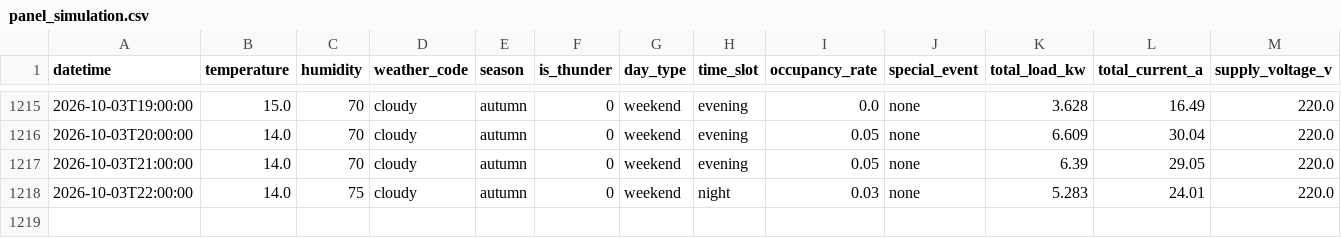
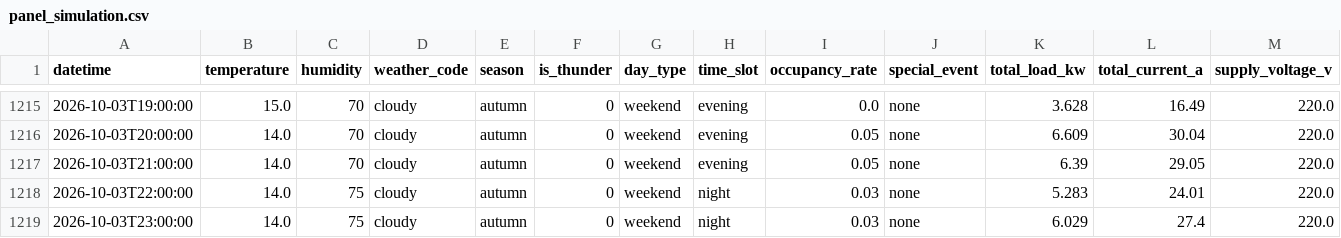
Before and after one commit to wnstjq813-web/smart-panel-data, a CSV file: data/panel_simulation.csv, drawn as a sheet; only a part is shown, gaps mark what is left out; rows hold the shown columns only; the diff names each change by its address in the sheet, - before the commit and + after, or states it on an @@ line.

Commit message:
[모니터] 2026-10-04 03:07 (1행 추가)

```diff
--- a/data/panel_simulation.csv
+++ b/data/panel_simulation.csv
+row 1219: 2026-10-03T23:00:00 | 14.0 | 75 | cloudy | autumn | 0 | weekend | night | 0.03 | none | 6.029 | 27.4 | 220.0
```
